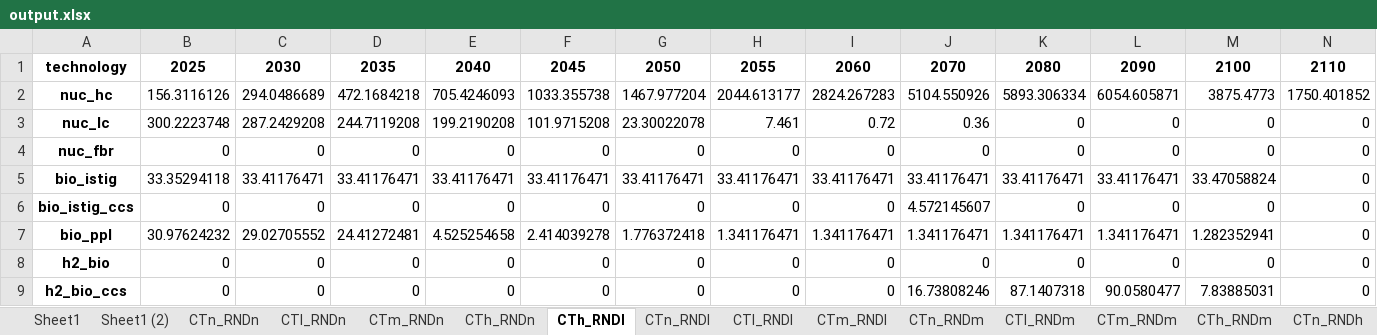
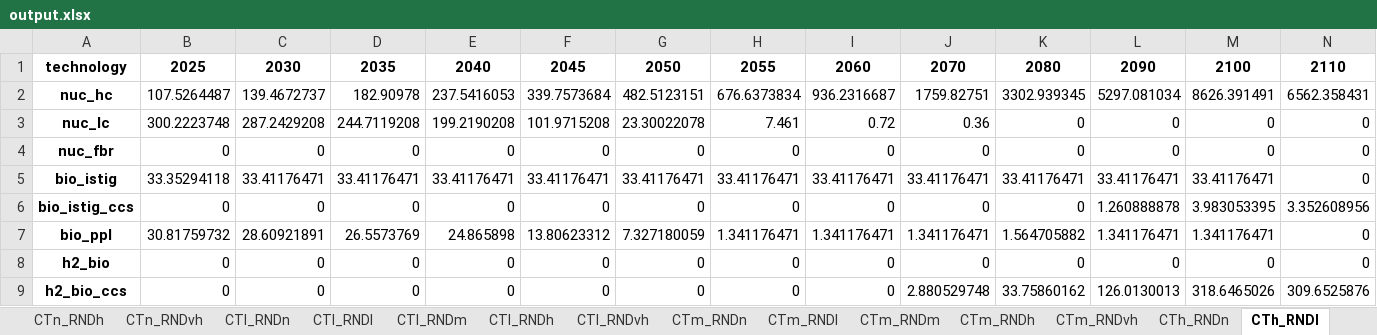
Before and after one commit to ywpratama/message_ix, an Excel workbook: message_ix/tools/add_learning/scenarios/output.xlsx, sheet CTh_RNDl, drawn as a sheet; only a part is shown; values as stored, in another font and other column widths than the file's, no borders; the diff covers the shown part only; the diff names each change by its address in the sheet, - before the commit and + after, or states it on an @@ line.

```diff
--- a/message_ix/tools/add_learning/scenarios/output.xlsx (sheet CTh_RNDl)
+++ b/message_ix/tools/add_learning/scenarios/output.xlsx (sheet CTh_RNDl)
+sheet tab: CTn_RNDvh
+sheet tab: CTl_RNDvh
+sheet tab: CTm_RNDvh
@@ sheet tab order changed: CTn_RNDh | CTn_RNDvh | CTl_RNDn | CTl_RNDl | CTl_RNDm | CTl_RNDh | CTl_RNDvh | CTm_RNDn | CTm_RNDl | CTm_RNDm | CTm_RNDh | CTm_RNDvh | CTh_RNDn | CTh_RNDl @@
-B2: 156.3116126
+B2: 107.5264487
-C2: 294.0486689
+C2: 139.4672737
-D2: 472.1684218
+D2: 182.90978
-E2: 705.4246093
+E2: 237.5416053
-F2: 1033.355738
+F2: 339.7573684
-G2: 1467.977204
+G2: 482.5123151
-H2: 2044.613177
+H2: 676.6373834
-I2: 2824.267283
+I2: 936.2316687
-J2: 5104.550926
+J2: 1759.82751
-K2: 5893.306334
+K2: 3302.939345
-L2: 6054.605871
+L2: 5297.081034
-M2: 3875.4773
+M2: 8626.391491
-N2: 1750.401852
+N2: 6562.358431
-M5: 33.47058824
+M5: 33.41176471
-J6: 4.572145607
+J6: 0
-L6: 0
+L6: 1.260888878
-M6: 0
+M6: 3.983053395
-N6: 0
+N6: 3.352608956
-B7: 30.97624232
+B7: 30.81759732
-C7: 29.02705552
+C7: 28.60921891
-D7: 24.41272481
+D7: 26.5573769
-E7: 4.525254658
+E7: 24.865898
-F7: 2.414039278
+F7: 13.80623312
-G7: 1.776372418
+G7: 7.327180059
-K7: 1.341176471
+K7: 1.564705882
-M7: 1.282352941
+M7: 1.341176471
-J9: 16.73808246
+J9: 2.880529748
-K9: 87.1407318
+K9: 33.75860162
-L9: 90.0580477
+L9: 126.0130013
-M9: 7.83885031
+M9: 318.6465026
-N9: 0
+N9: 309.6525876
```
Also changed, not shown: 205 edited cells elsewhere in this sheet, sheet CTh_RNDn, sheet CTh_RNDh, sheet CTh_RNDm, sheet CTm_RNDl, sheet CTm_RNDm, sheet CTm_RNDh, 11 more sheets, other sheet tabs, charts or pictures, 5 other files.
